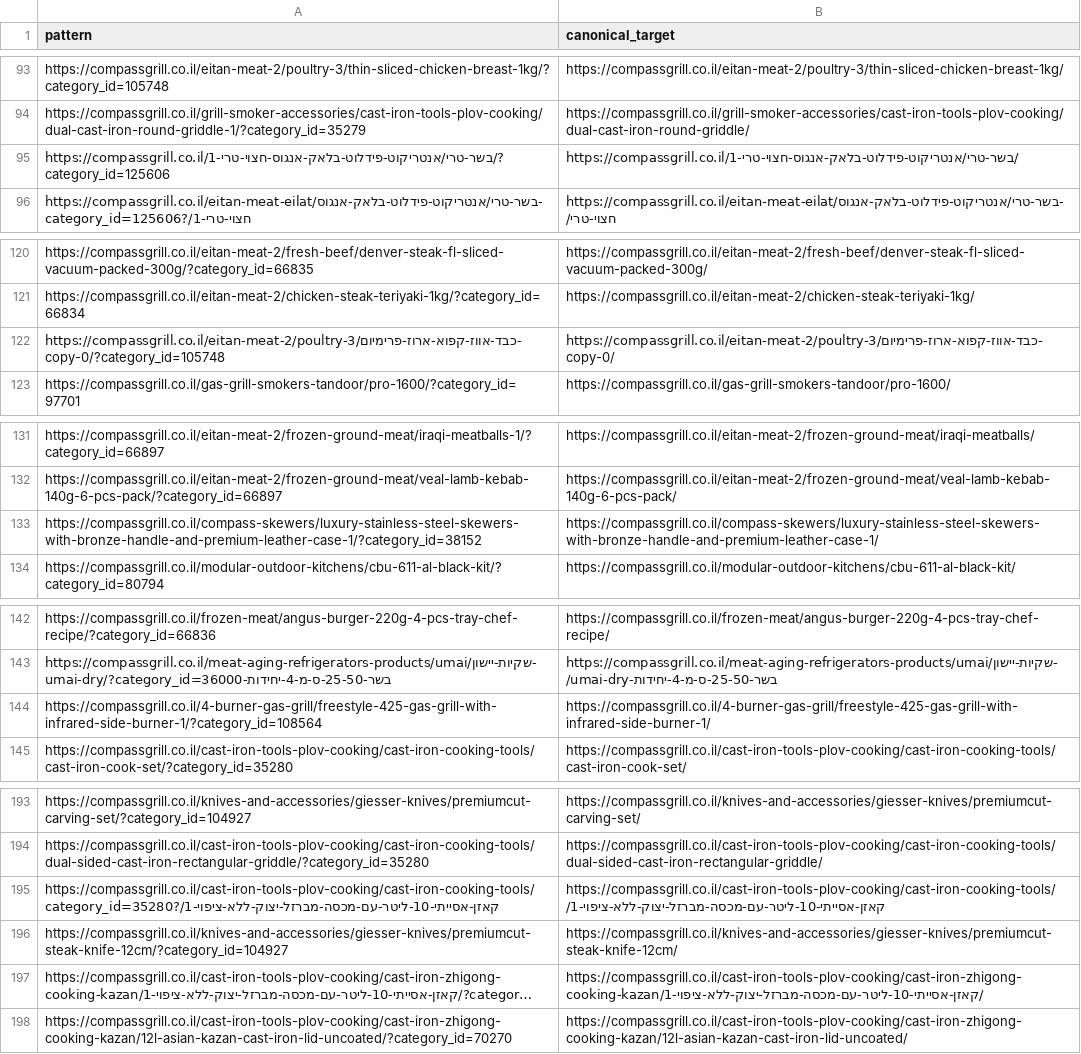
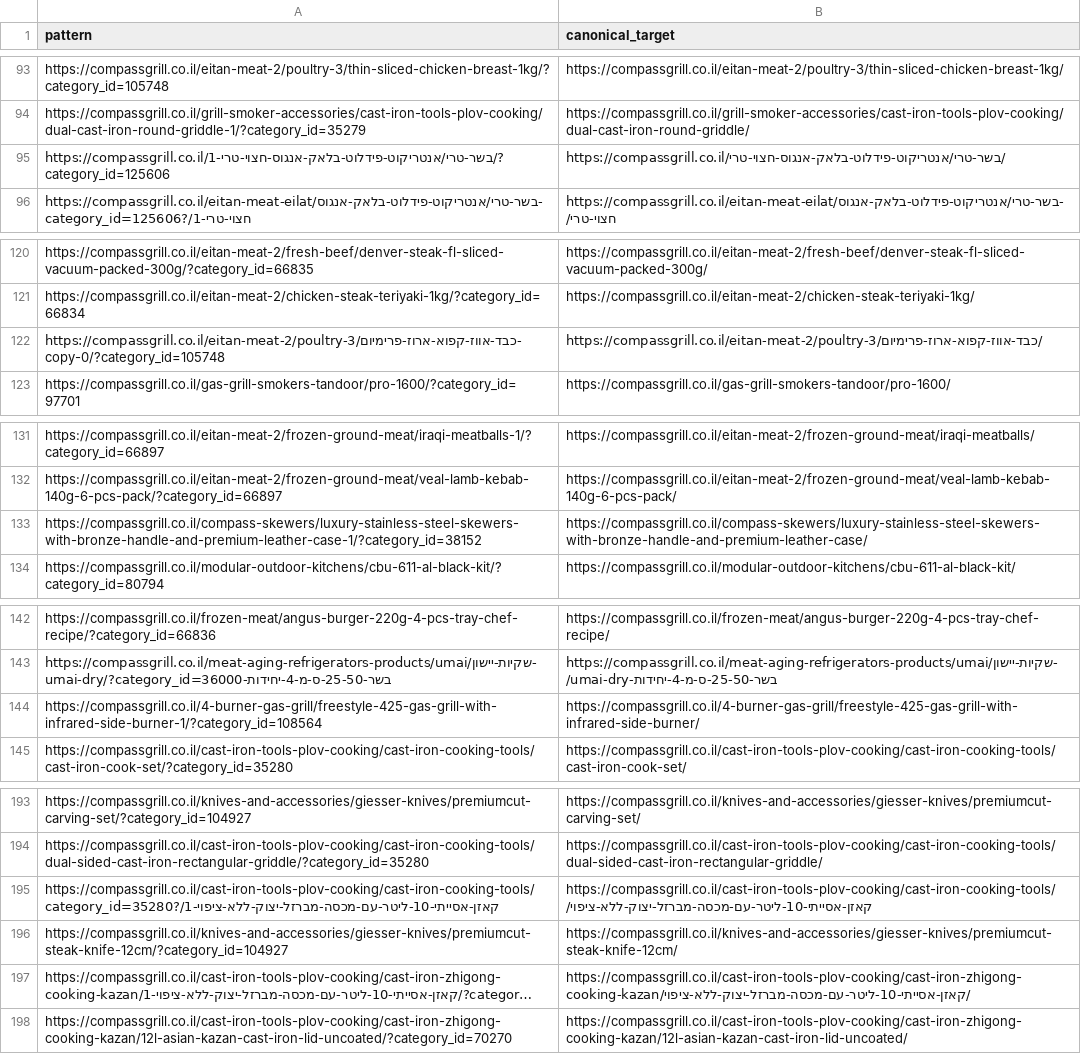
Before and after one commit to rosti3009/compass-seo-ai, a CSV file: reports/compassgrill-indexing-audit/canonical-rules.csv, drawn as a sheet; only a part is shown, gaps mark what is left out; long unchanged cells end in …; the diff covers the shown part only; the diff names each change by its address in the sheet, - before the commit and + after, or states it on an @@ line.

```diff
--- a/reports/compassgrill-indexing-audit/canonical-rules.csv
+++ b/reports/compassgrill-indexing-audit/canonical-rules.csv
-B95 (canonical_target): https://compassgrill.co.il/בשר-טרי/אנטריקוט-פידלוט-בלאק-אנגוס-חצוי-טרי-1/
+B95 (canonical_target): https://compassgrill.co.il/בשר-טרי/אנטריקוט-פידלוט-בלאק-אנגוס-חצוי-טרי/
-B122 (canonical_target): https://compassgrill.co.il/eitan-meat-2/poultry-3/כבד-אווז-קפוא-ארוז-פרימיום-copy-0/
+B122 (canonical_target): https://compassgrill.co.il/eitan-meat-2/poultry-3/כבד-אווז-קפוא-ארוז-פרימיום/
-B133 (canonical_target): https://compassgrill.co.il/compass-skewers/luxury-stainless-steel-skewers-with-bronze-handle-and-premium-leather-case-1/
+B133 (canonical_target): https://compassgrill.co.il/compass-skewers/luxury-stainless-steel-skewers-with-bronze-handle-and-premium-leather-case/
-B144 (canonical_target): https://compassgrill.co.il/4-burner-gas-grill/freestyle-425-gas-grill-with-infrared-side-burner-1/
+B144 (canonical_target): https://compassgrill.co.il/4-burner-gas-grill/freestyle-425-gas-grill-with-infrared-side-burner/
-B195 (canonical_target): https://compassgrill.co.il/cast-iron-tools-plov-cooking/cast-iron-cooking-tools/קאזן-אסייתי-10-ליטר-עם-מכסה-מברזל-יצוק-ללא-ציפוי-1/
+B195 (canonical_target): https://compassgrill.co.il/cast-iron-tools-plov-cooking/cast-iron-cooking-tools/קאזן-אסייתי-10-ליטר-עם-מכסה-מברזל-יצוק-ללא-ציפוי/
-B197 (canonical_target): https://compassgrill.co.il/cast-iron-tools-plov-cooking/cast-iron-zhigong-cooking-kazan/קאזן-אסייתי-10-ליטר-עם-מכסה-מברזל-יצוק-ללא-ציפוי-1/
+B197 (canonical_target): https://compassgrill.co.il/cast-iron-tools-plov-cooking/cast-iron-zhigong-cooking-kazan/קאזן-אסייתי-10-ליטר-עם-מכסה-מברזל-יצוק-ללא-ציפוי/
```
Also changed, not shown: 16 edited cells elsewhere in this file, reports/compassgrill-indexing-audit/noindex-rules.csv, 7 other files.
